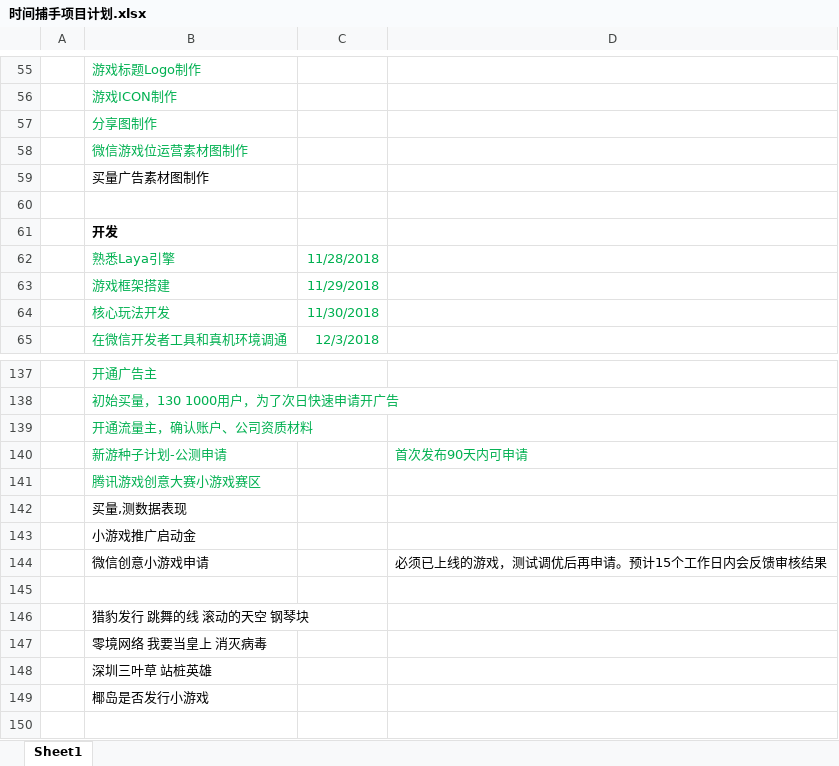
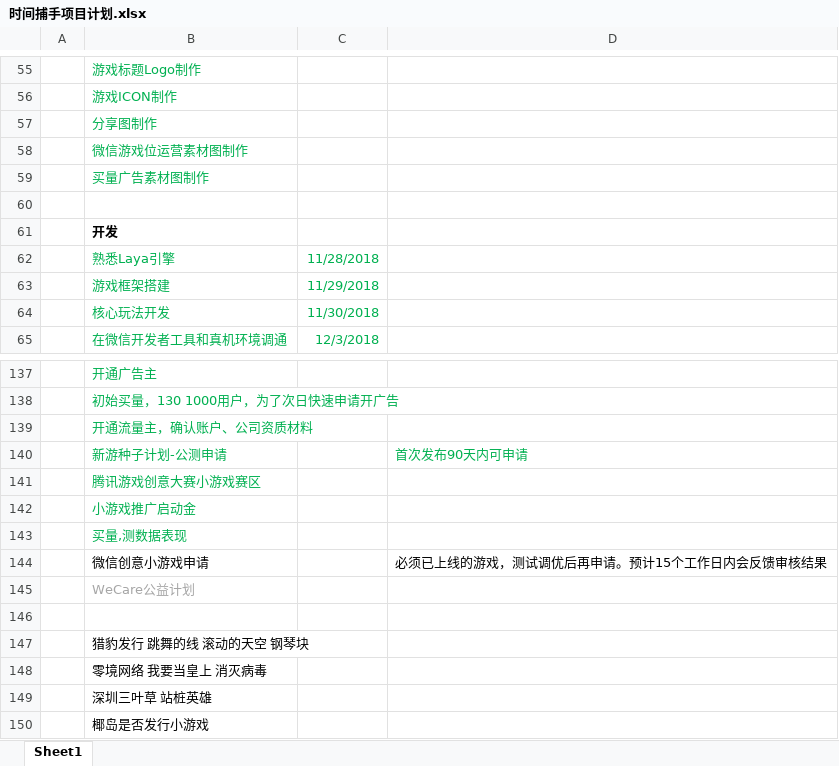
Before and after one commit to Gaolbirdy/Work, an Excel workbook: 时间捕手/时间捕手项目计划.xlsx, sheet Sheet1, drawn as a sheet; only a part is shown, gaps mark what is left out; values as stored, in another font and other column widths than the file's, no borders; addresses are those after the commit; the diff names each change by its address in the sheet, - before the commit and + after, or states it on an @@ line.

```diff
--- a/时间捕手/时间捕手项目计划.xlsx (sheet Sheet1)
+++ b/时间捕手/时间捕手项目计划.xlsx (sheet Sheet1)
-B59 text colour: black
+B59 text colour: #00B050
@@ row 143 moved to row 142: 小游戏推广启动金 @@
-B143 text colour: black
+B143 text colour: #00B050
+row 145:  | WeCare公益计划
```
Also changed, not shown: 时间捕手/时间捕手数值.xlsx, 4 other files.
